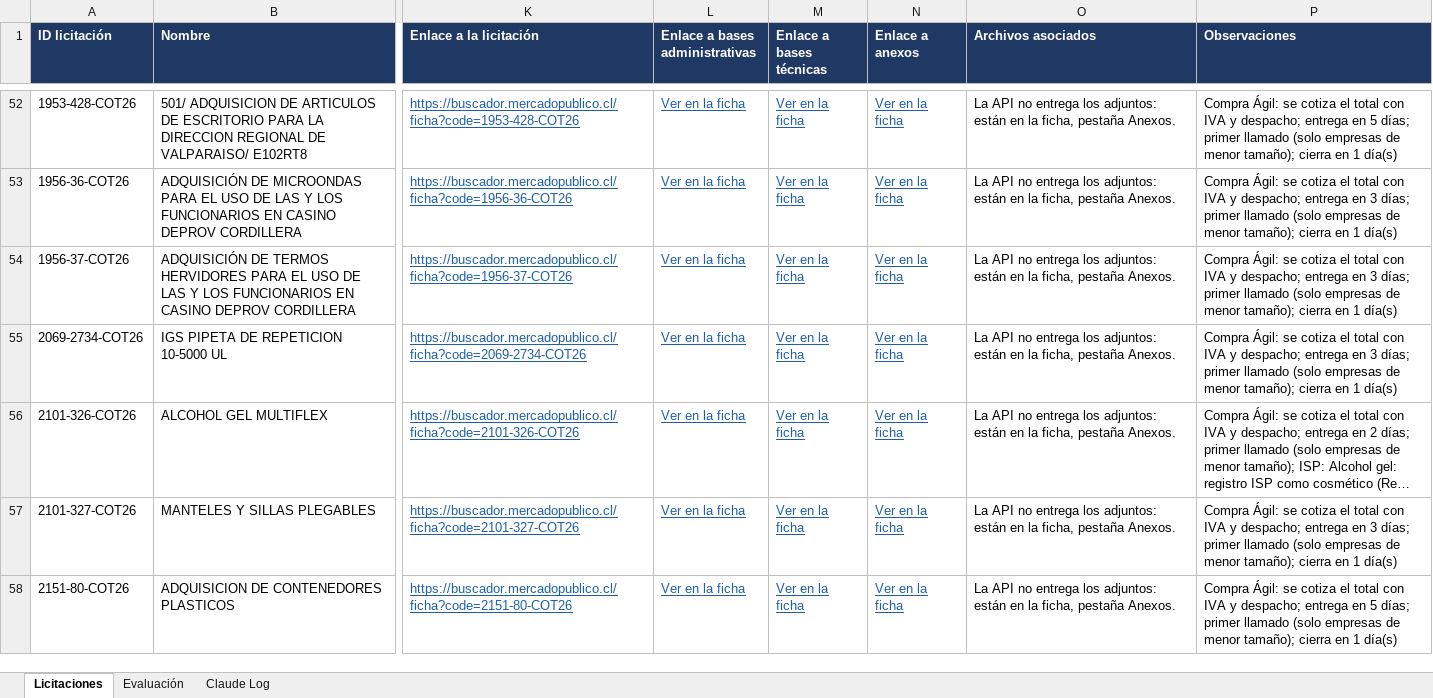
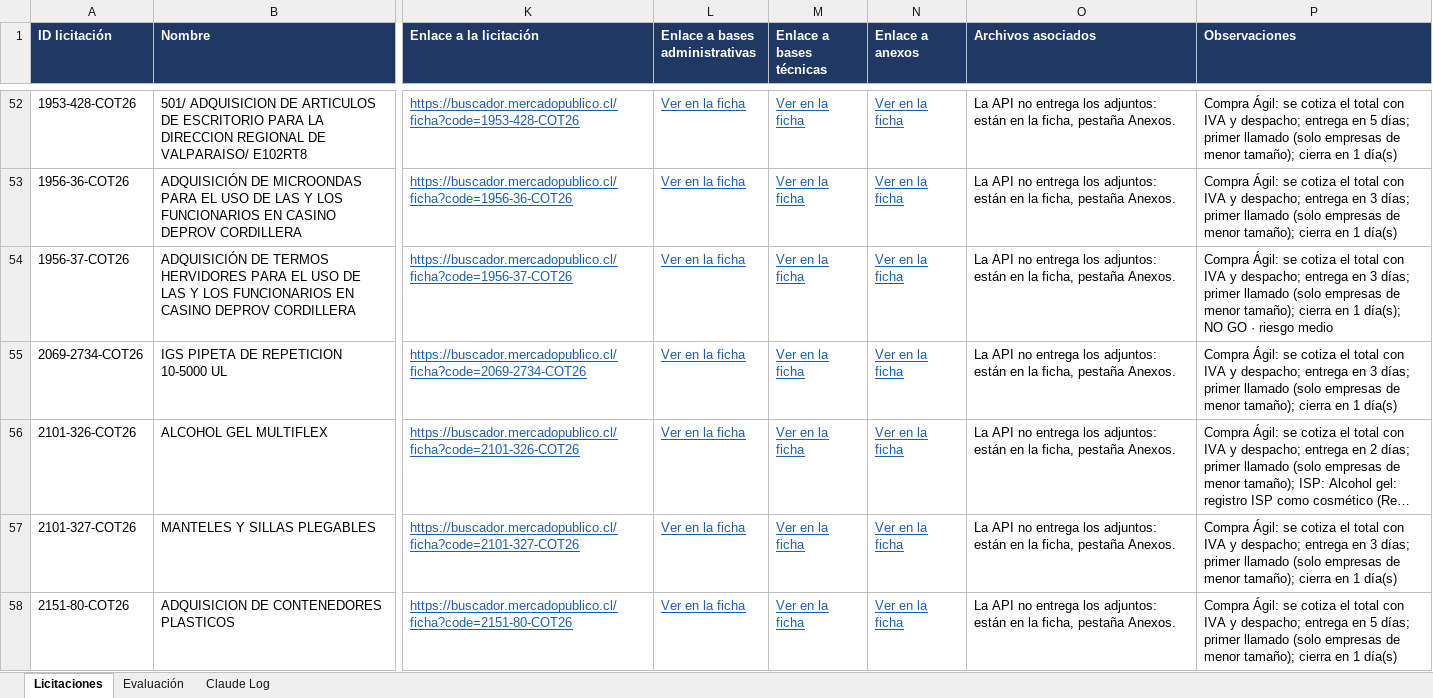
Before and after one commit to Yakazor/MercadoPublico, an Excel workbook: informes/evaluacion/Licitaciones_evaluadas.xlsx, sheet Licitaciones, drawn as a sheet; only a part is shown, gaps mark what is left out; long unchanged cells end in …; values as stored, in another font and other column widths than the file's, no borders; the diff names each change by its address in the sheet, - before the commit and + after, or states it on an @@ line.

```diff
--- a/informes/evaluacion/Licitaciones_evaluadas.xlsx (sheet Licitaciones)
+++ b/informes/evaluacion/Licitaciones_evaluadas.xlsx (sheet Licitaciones)
-P54 (Observaciones): …en 1 día(s)
+P54 (Observaciones): …en 1 día(s); NO GO · riesgo medio
```
Also changed, not shown: sheet Evaluación, sheet Claude Log, 7 other files.
